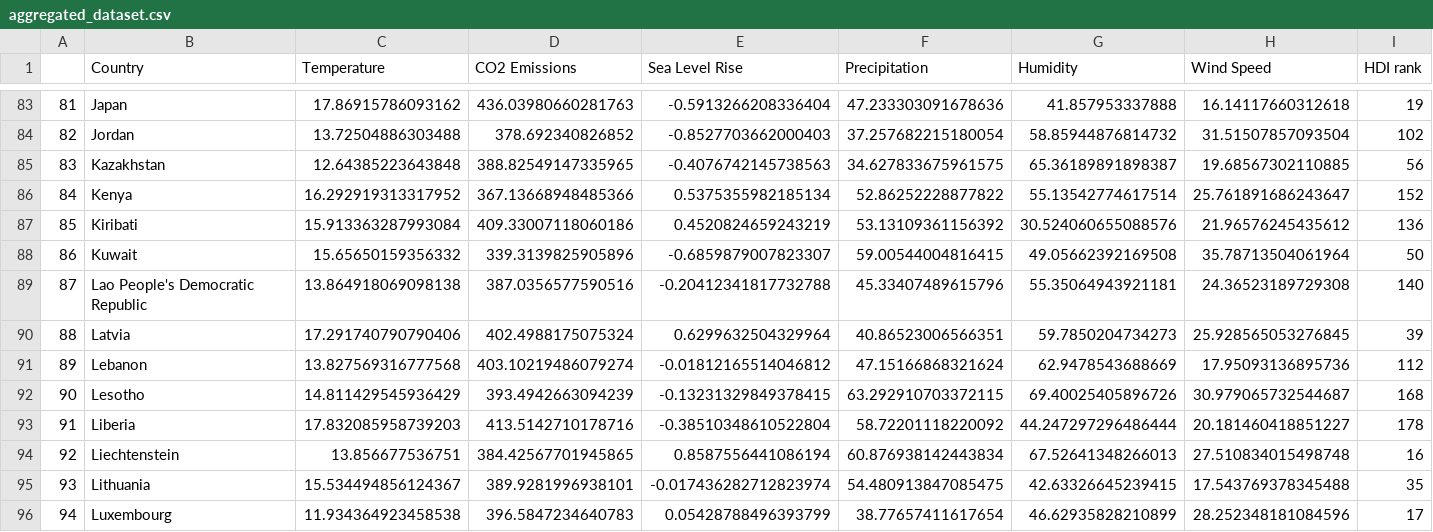
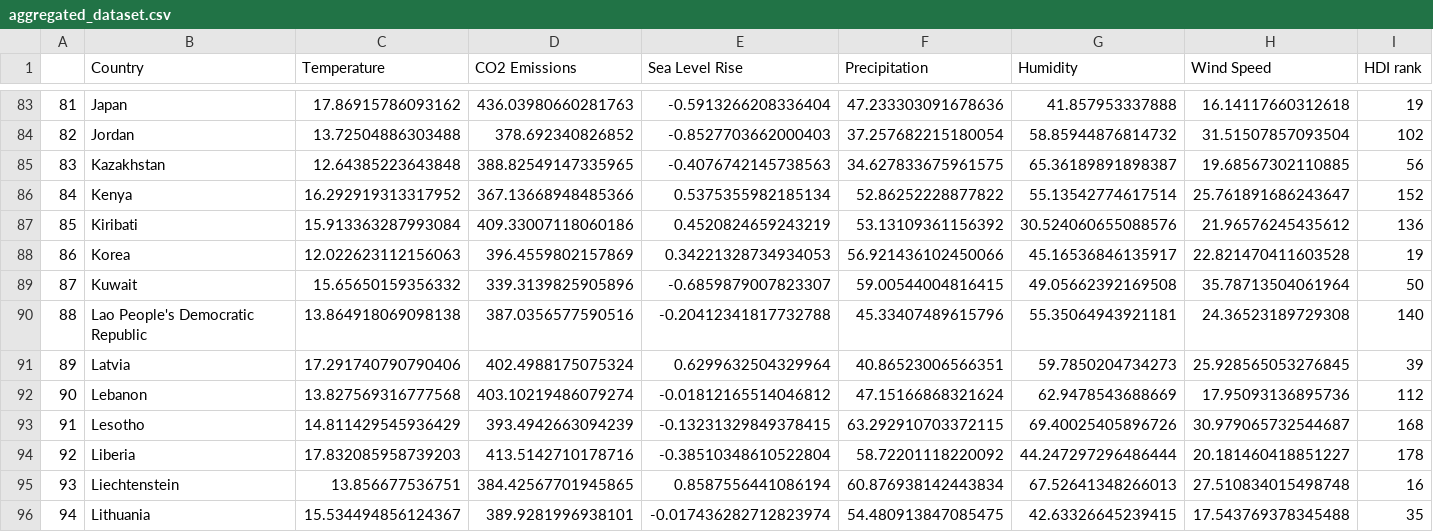
Before and after one commit to L-Bolt/informatievisualisation, a CSV file: docs/aggregated_dataset.csv, drawn as a sheet; only a part is shown, gaps mark what is left out; the shorter side is filled out with more unchanged rows; addresses are those after the commit; rows hold the shown columns only; the diff names each change by its address in the sheet, - before the commit and + after, or states it on an @@ line.

```diff
--- a/docs/aggregated_dataset.csv
+++ b/docs/aggregated_dataset.csv
+row 88: 86 | Korea | 12.022623112156063 | 396.4559802157869 | 0.34221328734934053 | 56.921436102450066 | 45.16536846135917 | 22.821470411603528 | 19
@@ column A renumbered from row 89 down @@
```
Also changed, not shown: docs/source_datasets/HumanDevelopmentData.csv, 7 other files.
